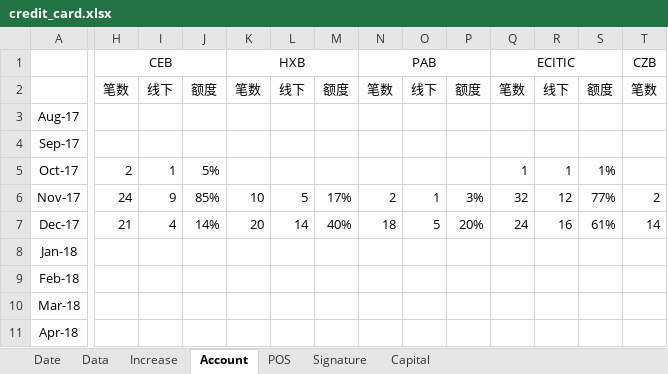
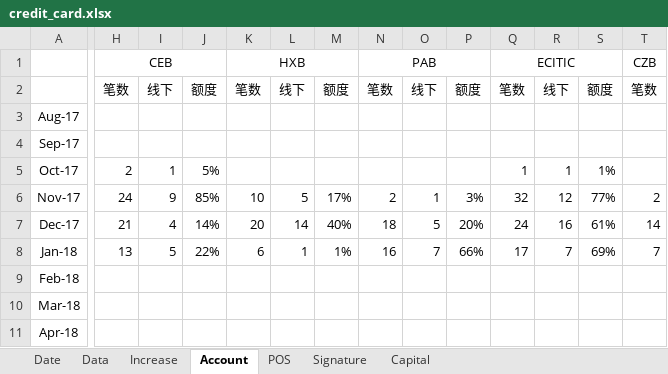
Before and after one commit to dreamingodd/useful_txt, an Excel workbook: credit_card.xlsx, sheet Account, drawn as a sheet; only a part is shown, gaps mark what is left out; values as stored, in another font and other column widths than the file's, no borders; the diff covers the shown part only; the diff names each change by its address in the sheet, - before the commit and + after, or states it on an @@ line.

Commit message:
credit cards account

```diff
--- a/credit_card.xlsx (sheet Account)
+++ b/credit_card.xlsx (sheet Account)
-H8 (CEB): (empty)
+H8 (CEB): 13
-I8: (empty)
+I8: 5
-J8: (empty)
+J8: 22%
-K8 (HXB): (empty)
+K8 (HXB): 6
-L8: (empty)
+L8: 1
-M8: (empty)
+M8: 1%
-N8 (PAB): (empty)
+N8 (PAB): 16
-O8: (empty)
+O8: 7
-P8: (empty)
+P8: 66%
-Q8 (ECITIC): (empty)
+Q8 (ECITIC): 17
-R8: (empty)
+R8: 7
-S8: (empty)
+S8: 69%
-T8 (CZB): (empty)
+T8 (CZB): 7
```
Also changed, not shown: 2 edited cells elsewhere in this sheet, sheet Date, sheet Signature.
